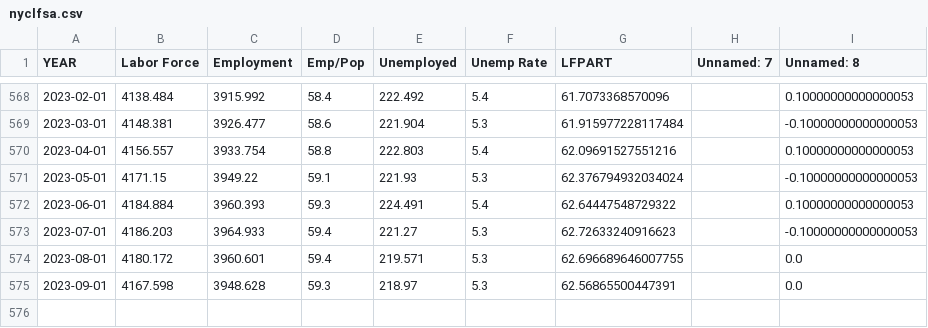
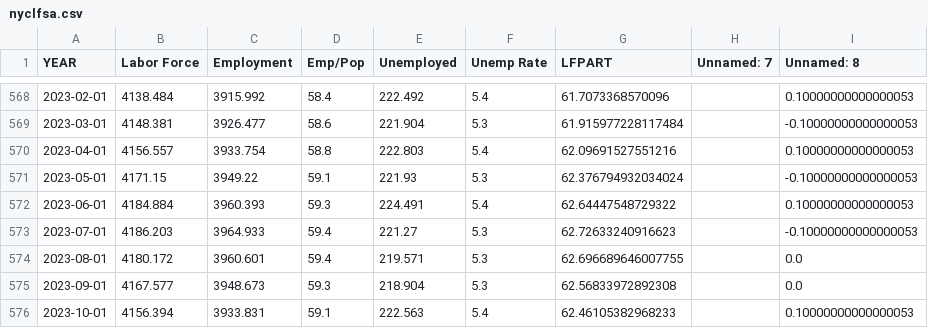
Before and after one commit to zhik/nyc_stats, a CSV file: nyclfsa.csv, drawn as a sheet; only a part is shown, gaps mark what is left out.

```diff
--- a/nyclfsa.csv
+++ b/nyclfsa.csv
@@ -574,2 +574,3 @@ YEAR,Labor Force,Employment,Emp/Pop,Unemployed,Unemp Rate,LFPART,Unnamed: 7,Unna
 2023-08-01,4180.172,3960.601,59.4,219.571,5.3,62.696689646007755,,0.0
-2023-09-01,4167.598,3948.628,59.3,218.97,5.3,62.56865500447391,,0.0
+2023-09-01,4167.577,3948.673,59.3,218.904,5.3,62.56833972892308,,0.0
+2023-10-01,4156.394,3933.831,59.1,222.563,5.4,62.46105382968233,,0.10000000000000053
```
Also changed, not shown: 2020-2022vs2019_Reopened_Seated_Diner_Data.csv, laus_sa_city.csv, 3 other files.
